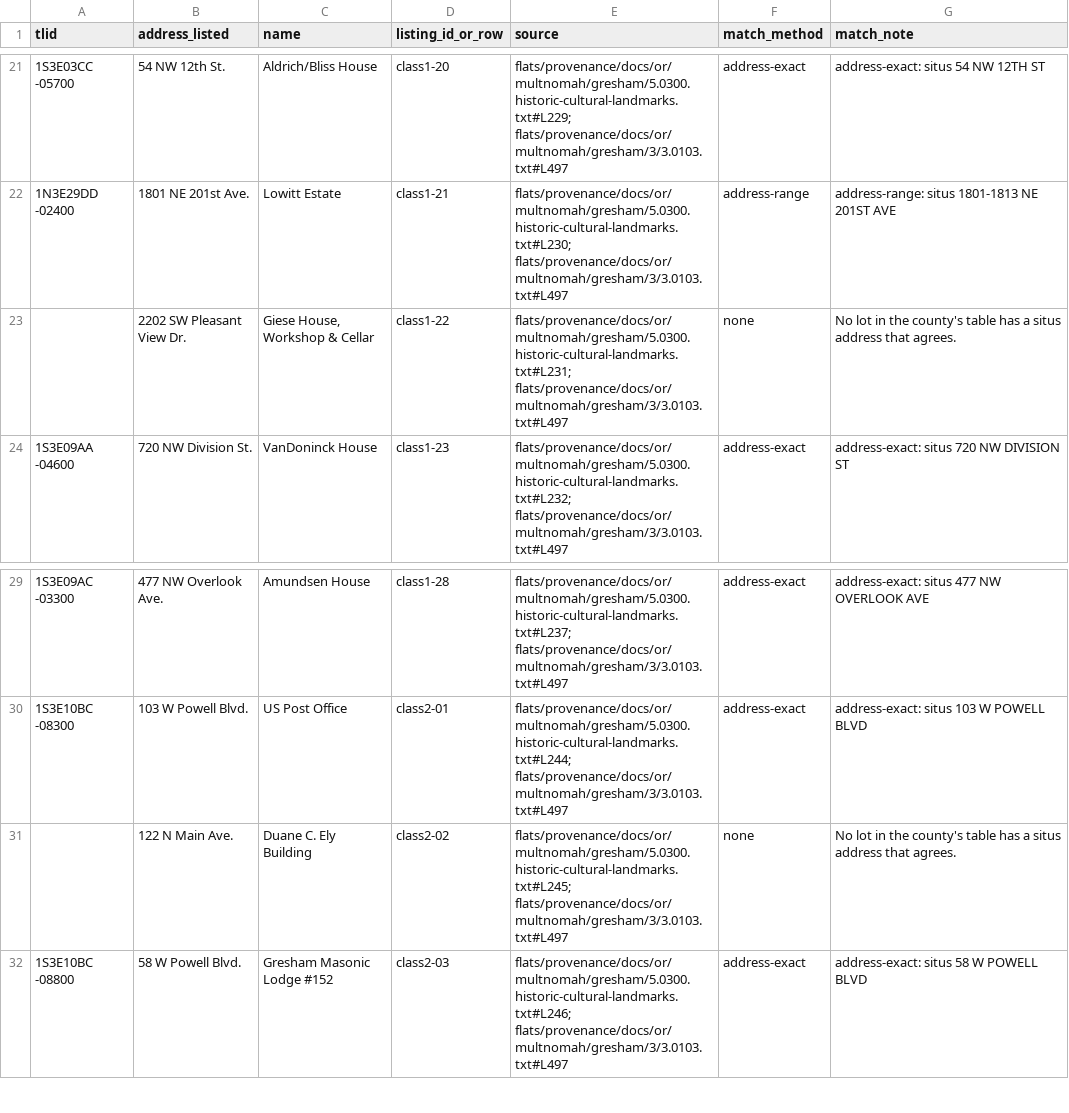
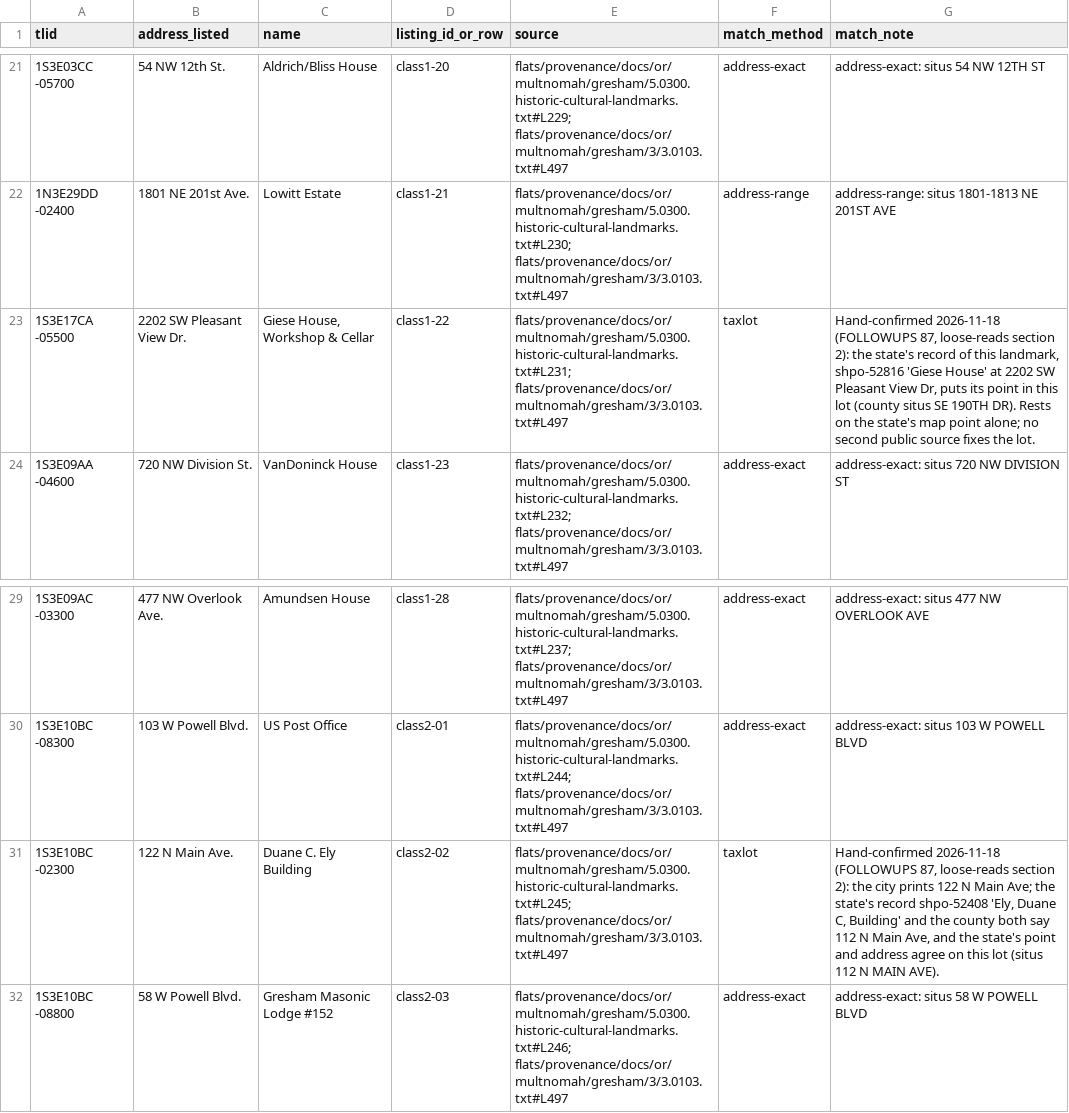
Before and after one commit to hahmlet/vicinitideals, a CSV file: flats/config/historic/gresham.csv, drawn as a sheet; only a part is shown, gaps mark what is left out.

```diff
--- a/flats/config/historic/gresham.csv
+++ b/flats/config/historic/gresham.csv
@@ -22,3 +22,3 @@ tlid,address_listed,name,listing_id_or_row,source,match_method,match_note
 1N3E29DD  -02400,1801 NE 201st Ave.,Lowitt Estate,class1-21,flats/provenance/docs/or/multnomah/gresham/5.0300.historic-cultural-landmarks.txt#L230; flats/provenance/docs/or/multnomah/gresham/3/3.0103.txt#L497,address-range,address-range: situs 1801-1813 NE 201ST AVE
-,2202 SW Pleasant View Dr.,"Giese House, Workshop & Cellar",class1-22,flats/provenance/docs/or/multnomah/gresham/5.0300.historic-cultural-landmarks.txt#L231; flats/provenance/docs/or/multnomah/gresham/3/3.0103.txt#L497,none,No lot in the county's table has a situs address that agrees.
+1S3E17CA  -05500,2202 SW Pleasant View Dr.,"Giese House, Workshop & Cellar",class1-22,flats/provenance/docs/or/multnomah/gresham/5.0300.historic-cultural-landmarks.txt#L231; flats/provenance/docs/or/multnomah/gresham/3/3.0103.txt#L497,taxlot,"Hand-confirmed 2026-11-18 (FOLLOWUPS 87, loose-reads section 2): the state's record of this landmark, shpo-52816 'Giese House' at 2202 SW Pleasant View Dr, puts its point in this lot (county situs SE 190TH DR). Rests on the state's map point alone; no second public source fixes the lot."
 1S3E09AA  -04600,720 NW Division St.,VanDoninck House,class1-23,flats/provenance/docs/or/multnomah/gresham/5.0300.historic-cultural-landmarks.txt#L232; flats/provenance/docs/or/multnomah/gresham/3/3.0103.txt#L497,address-exact,address-exact: situs 720 NW DIVISION ST
@@ -30,3 +30,3 @@ tlid,address_listed,name,listing_id_or_row,source,match_method,match_note
 1S3E10BC  -08300,103 W Powell Blvd.,US Post Office,class2-01,flats/provenance/docs/or/multnomah/gresham/5.0300.historic-cultural-landmarks.txt#L244; flats/provenance/docs/or/multnomah/gresham/3/3.0103.txt#L497,address-exact,address-exact: situs 103 W POWELL BLVD
-,122 N Main Ave.,Duane C. Ely Building,class2-02,flats/provenance/docs/or/multnomah/gresham/5.0300.historic-cultural-landmarks.txt#L245; flats/provenance/docs/or/multnomah/gresham/3/3.0103.txt#L497,none,No lot in the county's table has a situs address that agrees.
+1S3E10BC  -02300,122 N Main Ave.,Duane C. Ely Building,class2-02,flats/provenance/docs/or/multnomah/gresham/5.0300.historic-cultural-landmarks.txt#L245; flats/provenance/docs/or/multnomah/gresham/3/3.0103.txt#L497,taxlot,"Hand-confirmed 2026-11-18 (FOLLOWUPS 87, loose-reads section 2): the city prints 122 N Main Ave; the state's record shpo-52408 'Ely, Duane C, Building' and the county both say 112 N Main Ave, and the state's point and address agree on this lot (situs 112 N MAIN AVE)."
 1S3E10BC  -08800,58 W Powell Blvd.,Gresham Masonic Lodge #152,class2-03,flats/provenance/docs/or/multnomah/gresham/5.0300.historic-cultural-landmarks.txt#L246; flats/provenance/docs/or/multnomah/gresham/3/3.0103.txt#L497,address-exact,address-exact: situs 58 W POWELL BLVD
```
Also changed, not shown: 19 other files.
